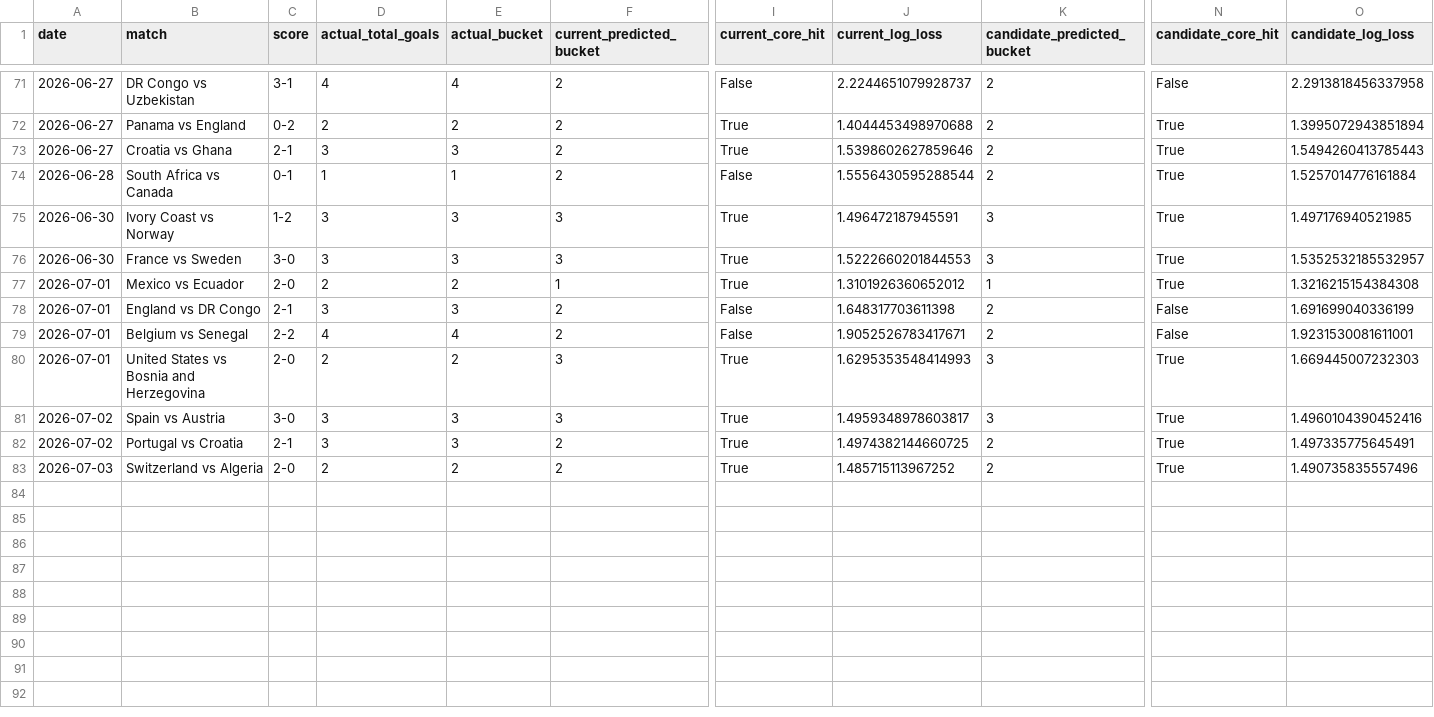
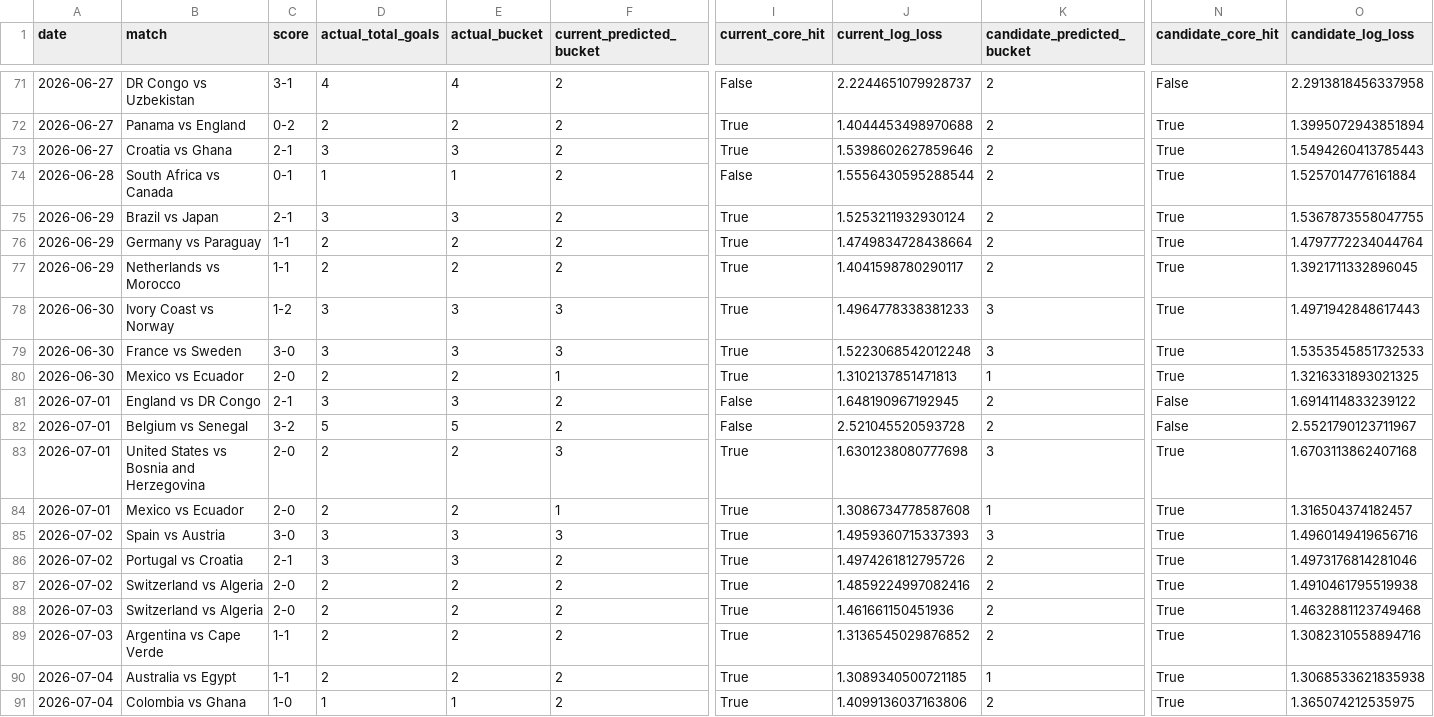
Before and after one commit to johnwatson060114-oss/WorldCupPredict, a CSV file: artifacts/total-goals-backtest/model_comparison_2026.csv, drawn as a sheet; only a part is shown, gaps mark what is left out; addresses are those after the commit; rows hold the shown columns only; the diff names each change by its address in the sheet, - before the commit and + after, or states it on an @@ line.

```diff
--- a/artifacts/total-goals-backtest/model_comparison_2026.csv
+++ b/artifacts/total-goals-backtest/model_comparison_2026.csv
+row 75: 2026-06-29 | Brazil vs Japan | 2-1 | 3 | 3 | 2 | True | 1.5253211932930124 | 2 | True | 1.5367873558047755
+row 76: 2026-06-29 | Germany vs Paraguay | 1-1 | 2 | 2 | 2 | True | 1.4749834728438664 | 2 | True | 1.4797772234044764
+row 77: 2026-06-29 | Netherlands vs Morocco | 1-1 | 2 | 2 | 2 | True | 1.4041598780290117 | 2 | True | 1.3921711332896045
-J78 (current_log_loss): 1.496472187945591
+J78 (current_log_loss): 1.4964778338381233
-O78 (candidate_log_loss): 1.497176940521985
+O78 (candidate_log_loss): 1.4971942848617443
-J79 (current_log_loss): 1.5222660201844553
+J79 (current_log_loss): 1.5223068542012248
-O79 (candidate_log_loss): 1.5352532185532957
+O79 (candidate_log_loss): 1.5353545851732533
-A80 (date): 2026-07-01
+A80 (date): 2026-06-30
-J80 (current_log_loss): 1.3101926360652012
+J80 (current_log_loss): 1.3102137851471813
-O80 (candidate_log_loss): 1.3216215154384308
+O80 (candidate_log_loss): 1.3216331893021325
-J81 (current_log_loss): 1.648317703611398
+J81 (current_log_loss): 1.648190967192945
-O81 (candidate_log_loss): 1.691699040336199
+O81 (candidate_log_loss): 1.6914114833239122
-C82 (score): 2-2
+C82 (score): 3-2
-D82 (actual_total_goals): 4
+D82 (actual_total_goals): 5
-E82 (actual_bucket): 4
+E82 (actual_bucket): 5
-J82 (current_log_loss): 1.9052526783417671
+J82 (current_log_loss): 2.521045520593728
-O82 (candidate_log_loss): 1.9231530081611001
+O82 (candidate_log_loss): 2.5521790123711967
-J83 (current_log_loss): 1.6295353548414993
+J83 (current_log_loss): 1.6301238080777698
-O83 (candidate_log_loss): 1.669445007232303
+O83 (candidate_log_loss): 1.6703113862407168
+row 84: 2026-07-01 | Mexico vs Ecuador | 2-0 | 2 | 2 | 1 | True | 1.3086734778587608 | 1 | True | 1.316504374182457
-J85 (current_log_loss): 1.4959348978603817
+J85 (current_log_loss): 1.4959360715337393
-O85 (candidate_log_loss): 1.4960104390452416
+O85 (candidate_log_loss): 1.4960149419656716
-J86 (current_log_loss): 1.4974382144660725
+J86 (current_log_loss): 1.4974261812795726
-O86 (candidate_log_loss): 1.497335775645491
+O86 (candidate_log_loss): 1.4973176814281046
+row 87: 2026-07-02 | Switzerland vs Algeria | 2-0 | 2 | 2 | 2 | True | 1.4859224997082416 | 2 | True | 1.4910461795519938
-J88 (current_log_loss): 1.485715113967252
+J88 (current_log_loss): 1.461661150451936
-O88 (candidate_log_loss): 1.490735835557496
+O88 (candidate_log_loss): 1.4632881123749468
+row 89: 2026-07-03 | Argentina vs Cape Verde | 1-1 | 2 | 2 | 2 | True | 1.3136545029876852 | 2 | True | 1.3082310558894716
+row 90: 2026-07-04 | Australia vs Egypt | 1-1 | 2 | 2 | 2 | True | 1.3089340500721185 | 1 | True | 1.3068533621835938
+row 91: 2026-07-04 | Colombia vs Ghana | 1-0 | 1 | 1 | 2 | True | 1.4099136037163806 | 2 | True | 1.365074212535975
```
Also changed, not shown: artifacts/total-goals-backtest/manual_2026_results.csv, artifacts/total-goals-backtest/optimized_2026_predictions.csv, 21 other files.
